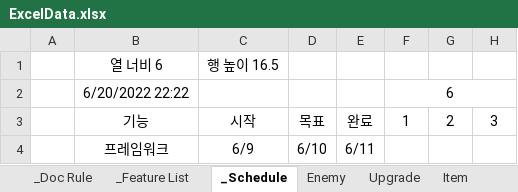
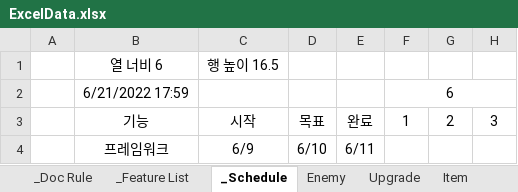
Before and after one commit to Hoyeom/CS-ClickerGame, an Excel workbook: ClickerGame/Assets/Editor/Data/Excel/ExcelData.xlsx, sheet _Schedule, drawn as a sheet; only a part is shown; values as stored, in another font and other column widths than the file's, no borders; conditional formats not drawn; the diff names each change by its address in the sheet, - before the commit and + after, or states it on an @@ line.

```diff
--- a/ClickerGame/Assets/Editor/Data/Excel/ExcelData.xlsx (sheet _Schedule)
+++ b/ClickerGame/Assets/Editor/Data/Excel/ExcelData.xlsx (sheet _Schedule)
-B2: 6/20/2022 22:22
+B2: 6/21/2022 17:59
```
Also changed, not shown: sheet String, 56 other files.
